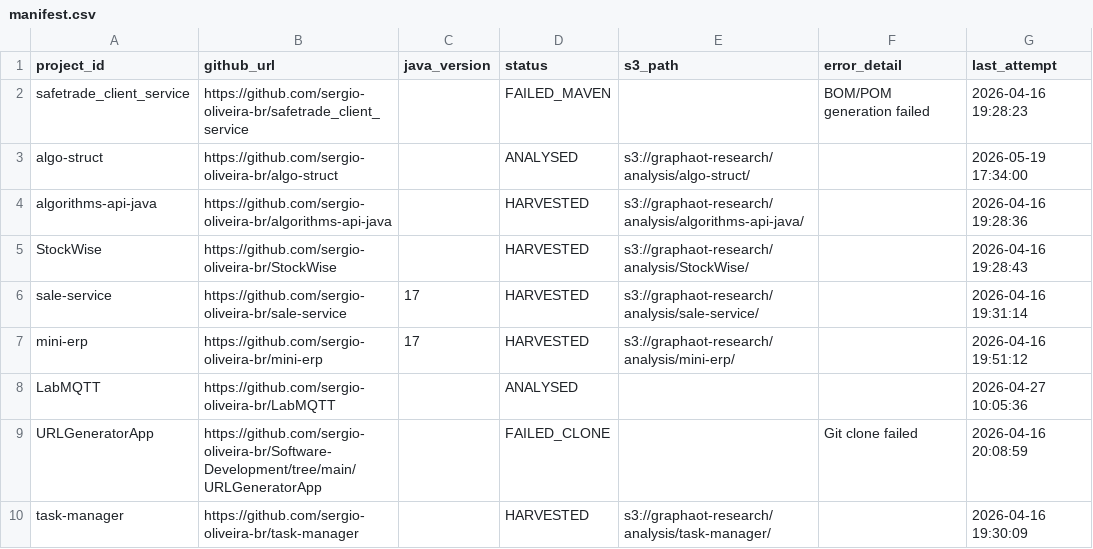
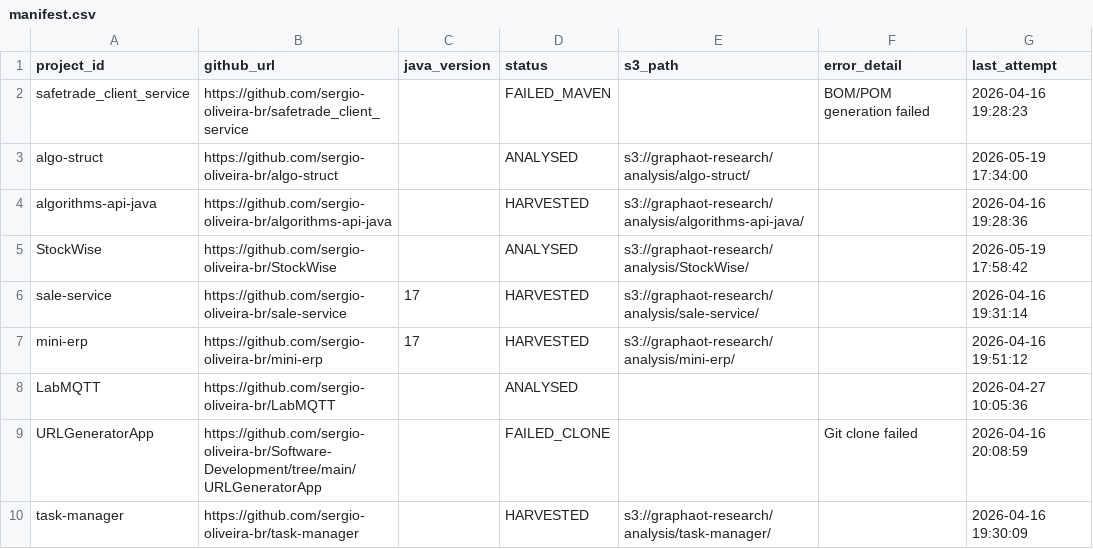
Before and after one commit to sergio-oliveira-br/GraphAOT, a CSV file: src/data/manifest.csv, drawn as a sheet; only a part is shown.

```diff
--- a/src/data/manifest.csv
+++ b/src/data/manifest.csv
@@ -4,3 +4,3 @@ algo-struct,https://github.com/sergio-oliveira-br/algo-struct,,ANALYSED,s3://gra
 algorithms-api-java,https://github.com/sergio-oliveira-br/algorithms-api-java,,HARVESTED,s3://graphaot-research/analysis/algorithms-api-java/,,2026-04-16 19:28:36
-StockWise,https://github.com/sergio-oliveira-br/StockWise,,HARVESTED,s3://graphaot-research/analysis/StockWise/,,2026-04-16 19:28:43
+StockWise,https://github.com/sergio-oliveira-br/StockWise,,ANALYSED,s3://graphaot-research/analysis/StockWise/,,2026-05-19 17:58:42
 sale-service,https://github.com/sergio-oliveira-br/sale-service,17,HARVESTED,s3://graphaot-research/analysis/sale-service/,,2026-04-16 19:31:14
```
Also changed, not shown: src/data/analysis_results.csv, 9 other files.
